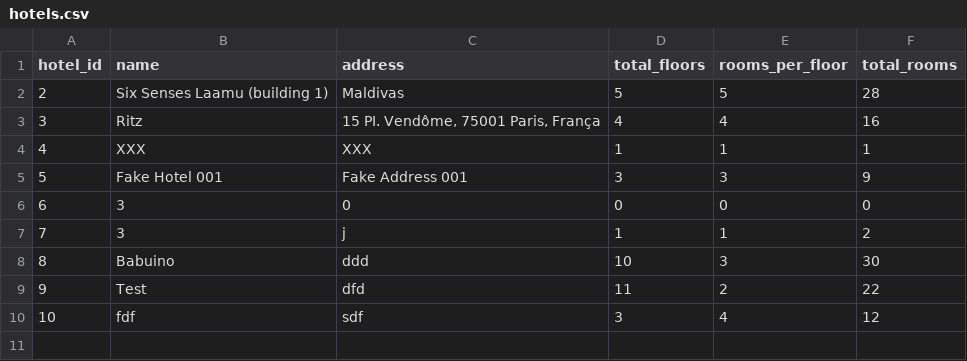
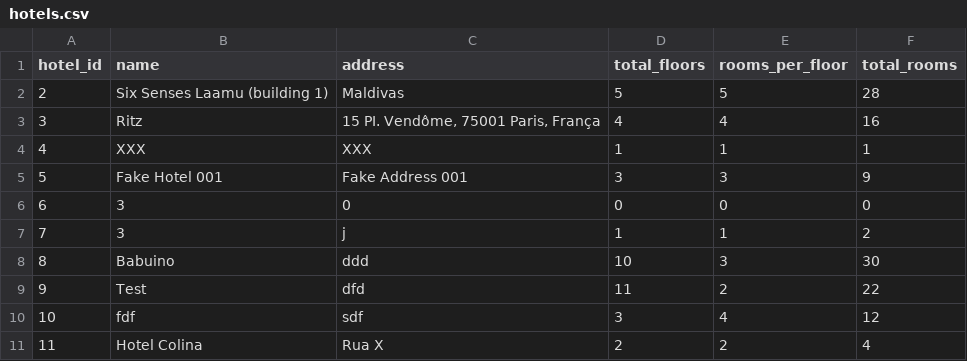
Before and after one commit to JhonatanJGAmaral/room-booking-app-facens, a CSV file: infrastructure/database/hotels.csv, drawn as a sheet; the diff names each change by its address in the sheet, - before the commit and + after, or states it on an @@ line.

```diff
--- a/infrastructure/database/hotels.csv
+++ b/infrastructure/database/hotels.csv
+row 11: 11 | Hotel Colina | Rua X | 2 | 2 | 4
```
Also changed, not shown: infrastructure/database/rooms.csv, 6 other files.
